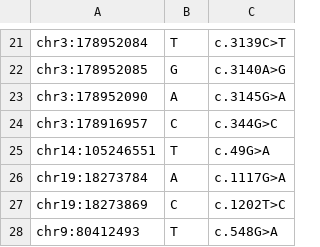
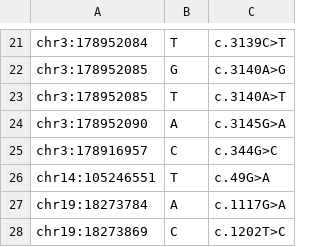
Before and after one commit to martinhaagmans/ngsscriptlibrary, a CSV file: ngsscriptlibrary/docs/so_literature_vars.csv, drawn as a sheet; only a part is shown, gaps mark what is left out; the shorter side is filled out with more unchanged rows; the diff names each change by its address in the sheet, - before the commit and + after, or states it on an @@ line.

Commit message:
chr3:178952085 c.3140A>T toegevoegd

```diff
--- a/ngsscriptlibrary/docs/so_literature_vars.csv
+++ b/ngsscriptlibrary/docs/so_literature_vars.csv
+row 23: chr3:178952085 | T | c.3140A>T
```
